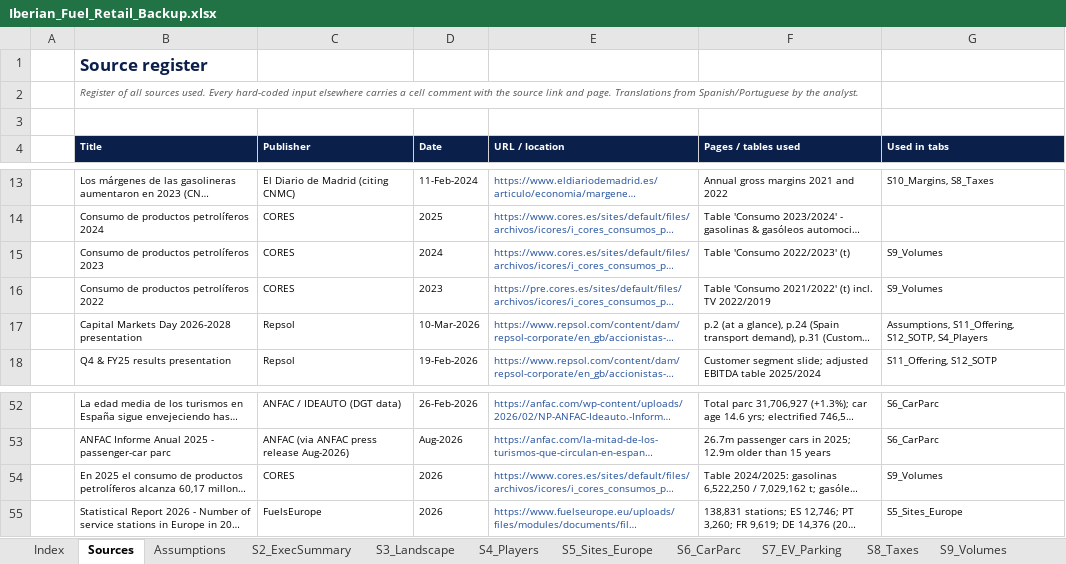
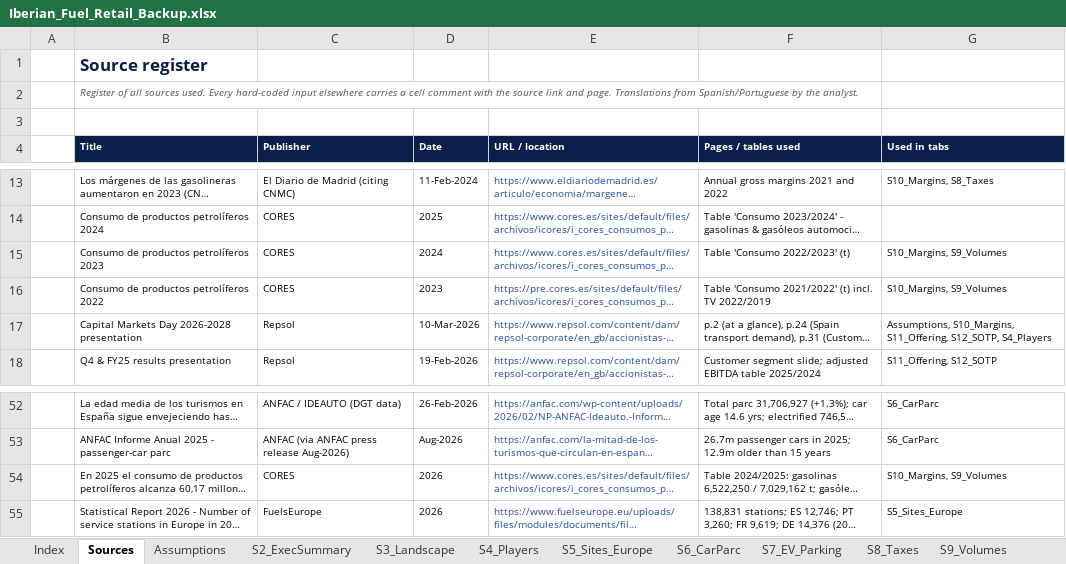
Before and after one commit to IbiAbou/Database-Analysis, an Excel workbook: Iberian_Fuel_Retail_Backup.xlsx, sheet Sources, drawn as a sheet; only a part is shown, gaps mark what is left out; long unchanged cells end in …; values as stored, in another font and other column widths than the file's, no borders; the diff names each change by its address in the sheet, - before the commit and + after, or states it on an @@ line.

```diff
--- a/Iberian_Fuel_Retail_Backup.xlsx (sheet Sources)
+++ b/Iberian_Fuel_Retail_Backup.xlsx (sheet Sources)
-G15:G16 (Used in tabs): S9_Volumes
+G15:G16 (Used in tabs): S10_Margins, S9_Volumes
-G17 (Used in tabs): Assumptions, S11_Offering, S12_SOTP,…
+G17 (Used in tabs): Assumptions, S10_Margins, S11_Offering, S12_SOTP,…
-G54 (Used in tabs): S9_Volumes
+G54 (Used in tabs): S10_Margins, S9_Volumes
```
Also changed, not shown: sheet S10_Margins, formulas that keep their value.
